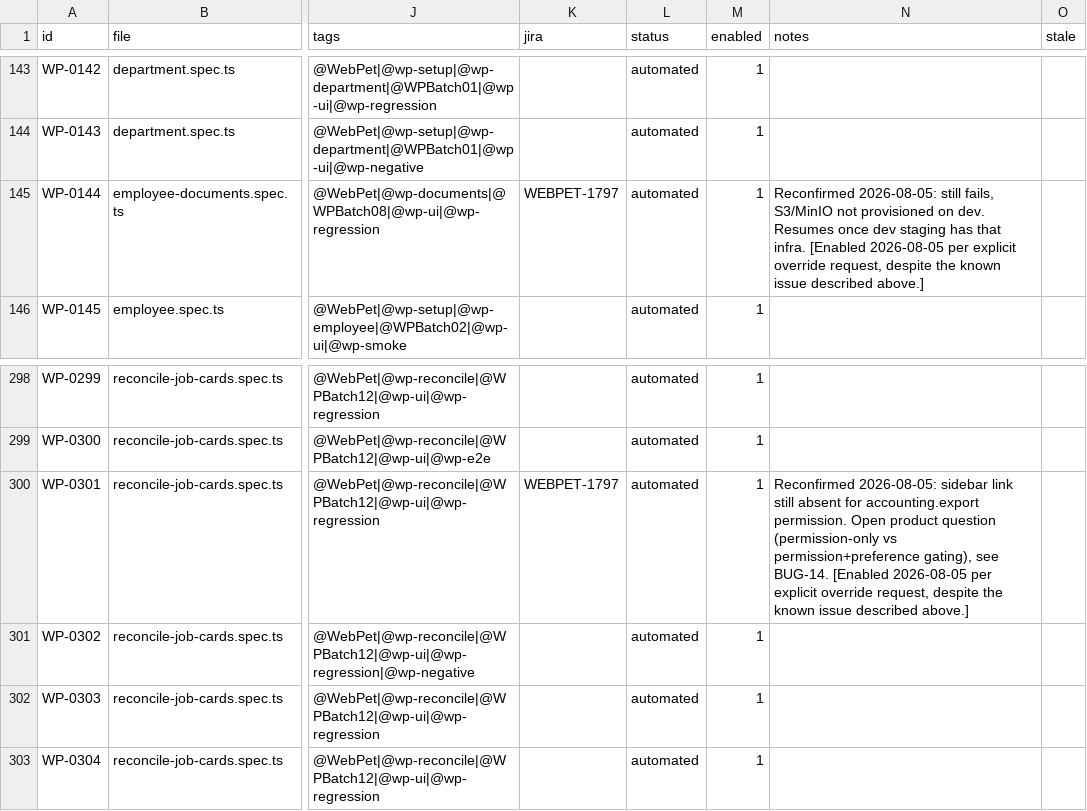
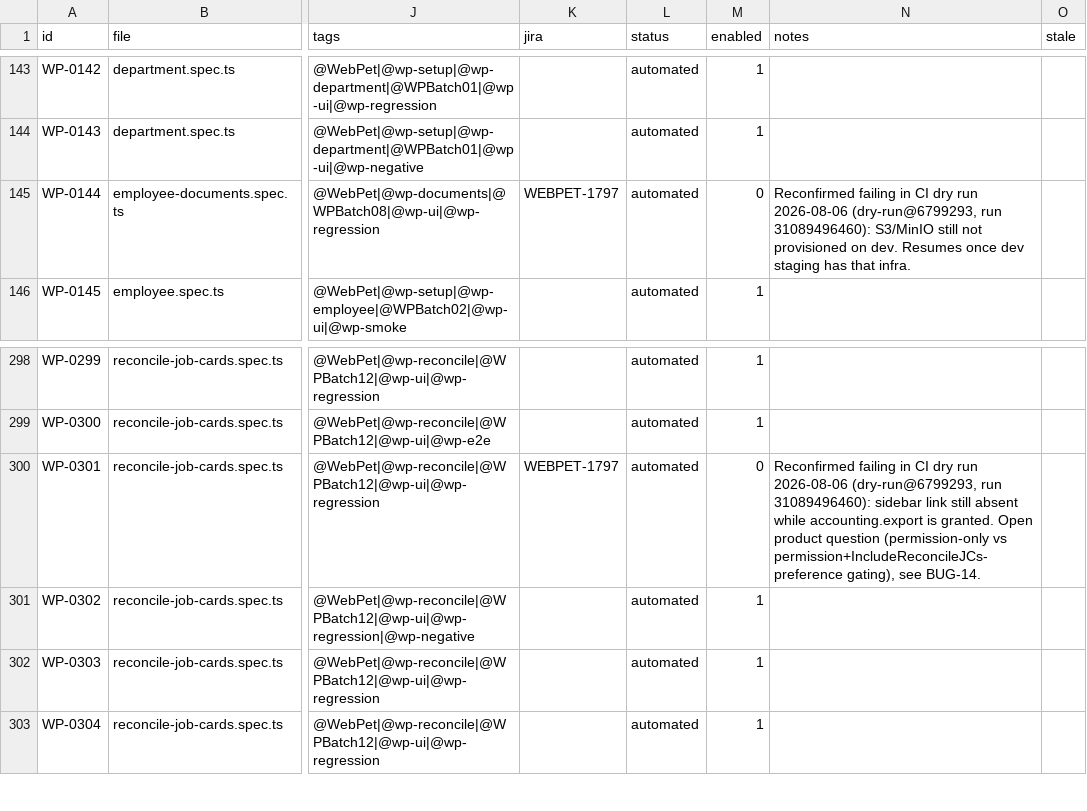
Before and after one commit to orangeenterprisesinc/playwright-test-suite, a CSV file: src/data/webpet/webpetRunnerManager.csv, drawn as a sheet; only a part is shown, gaps mark what is left out; the diff covers the shown part only; the diff names each change by its address in the sheet, - before the commit and + after, or states it on an @@ line.

```diff
--- a/src/data/webpet/webpetRunnerManager.csv
+++ b/src/data/webpet/webpetRunnerManager.csv
-M145 (enabled): 1
+M145 (enabled): 0
-N145 (notes): Reconfirmed 2026-08-05: still fails, S3/MinIO not provisioned on dev. Resumes once dev staging has that infra. [Enabled 2026-08-05 per explicit override request, despite the known issue described above.]
+N145 (notes): Reconfirmed failing in CI dry run 2026-08-06 (dry-run@6799293, run 31089496460): S3/MinIO still not provisioned on dev. Resumes once dev staging has that infra.
-M300 (enabled): 1
+M300 (enabled): 0
-N300 (notes): Reconfirmed 2026-08-05: sidebar link still absent for accounting.export permission. Open product question (permission-only vs permission+preference gating), see BUG-14. [Enabled 2026-08-05 per explicit override request, despite the known issue described above.]
+N300 (notes): Reconfirmed failing in CI dry run 2026-08-06 (dry-run@6799293, run 31089496460): sidebar link still absent while accounting.export is granted. Open product question (permission-only vs permission+IncludeReconcileJCs-preference gating), see BUG-14.
```
Also changed, not shown: 24 edited cells elsewhere in this file, 1 other file.
